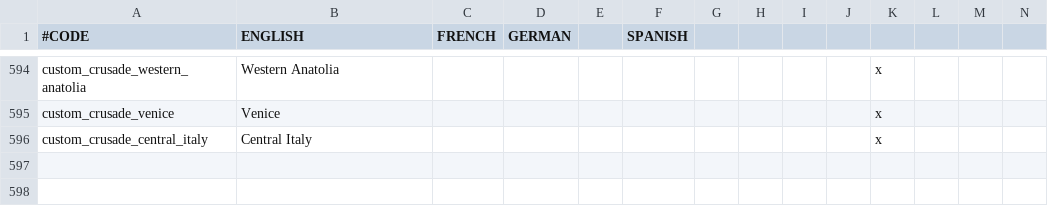
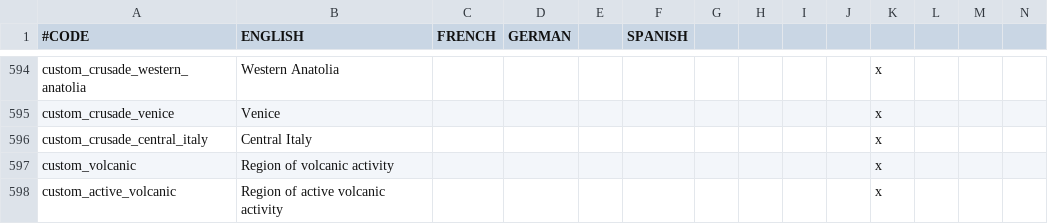
Before and after one commit to Numahr/lux-invicta-repository, a CSV file: localisation/1_misc.csv, drawn as a sheet; only a part is shown, gaps mark what is left out; rows hold the shown columns only; the diff names each change by its address in the sheet, - before the commit and + after, or states it on an @@ line.

```diff
--- a/localisation/1_misc.csv
+++ b/localisation/1_misc.csv
+row 597: custom_volcanic | Region of volcanic activity |  |  |  |  |  |  |  |  | x
+row 598: custom_active_volcanic | Region of active volcanic activity |  |  |  |  |  |  |  |  | x
```
Also changed, not shown: 5 other files.
